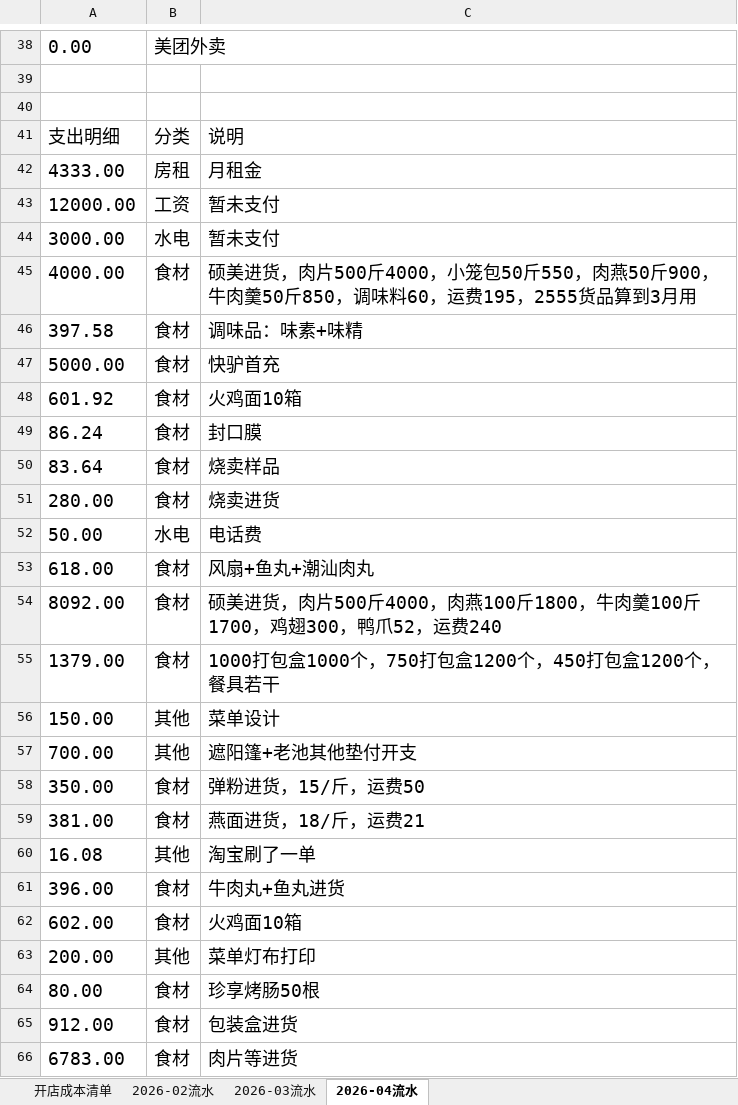
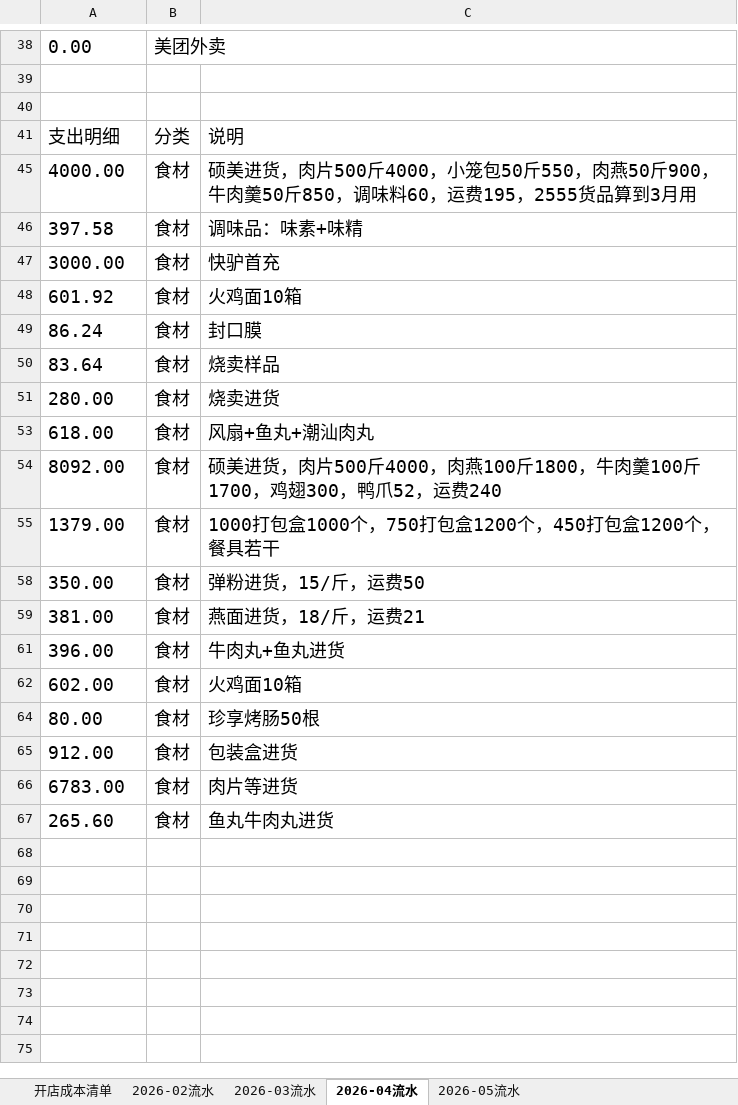
Before and after one commit to OldChicken/ChanWeiMai, an Excel workbook: 财务与流水/馋唻买-听涛路店流水表.xlsx, sheet 2026-04流水, drawn as a sheet; only a part is shown, gaps mark what is left out; values as stored, in another font and other column widths than the file's, no borders; table styles not drawn; removed rows and columns are numbered as before the commit, all else as after; the diff covers the shown part only; the diff names each change by its address in the sheet, - before the commit and + after, or states it on an @@ line.

```diff
--- a/财务与流水/馋唻买-听涛路店流水表.xlsx (sheet 2026-04流水)
+++ b/财务与流水/馋唻买-听涛路店流水表.xlsx (sheet 2026-04流水)
+sheet tab: 2026-05流水
@@ row 42 hidden: 4333.00 | 房租 | 月租金 @@
@@ row 43 hidden: 12000.00 | 工资 | 暂未支付 @@
@@ row 44 hidden: 3000.00 | 水电 | 暂未支付 @@
-A47: 5000.00
+A47: 3000.00
-row 52: 50.00 | 水电 | 电话费
@@ row 56 hidden: 150.00 | 其他 | 菜单设计 @@
@@ row 57 hidden: 700.00 | 其他 | 遮阳篷+老池其他垫付开支 @@
@@ row 60 hidden: 16.08 | 其他 | 淘宝刷了一单 @@
@@ row 63 hidden: 200.00 | 其他 | 菜单灯布打印 @@
+row 67: 265.60 | 食材 | 鱼丸牛肉丸进货
```
Also changed, not shown: 12 edited cells elsewhere in this sheet, sheet 2026-03流水, hidden cells.
